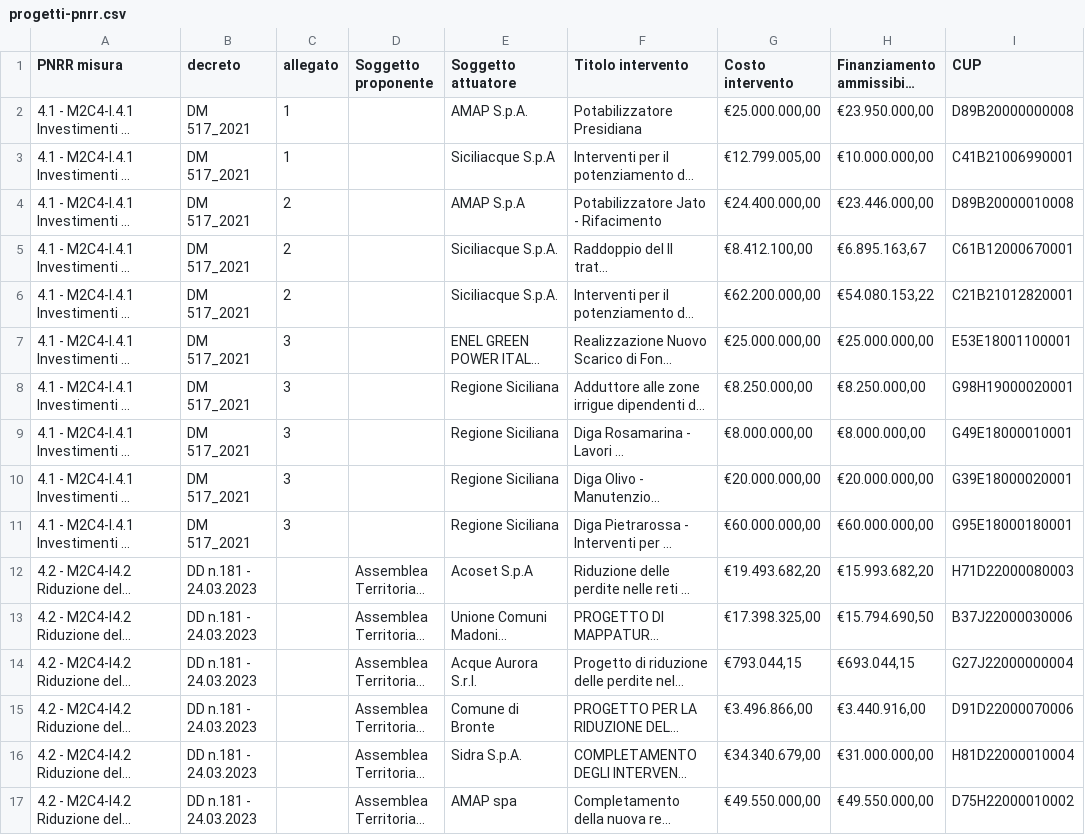
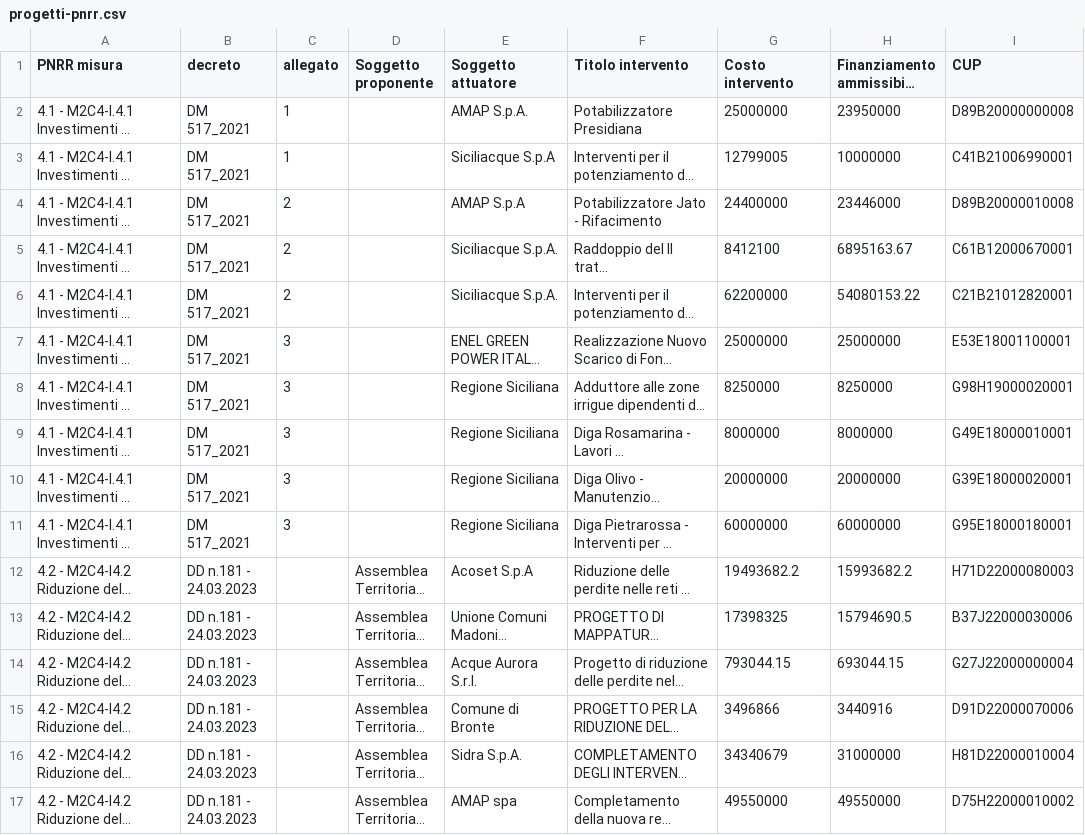
Before and after one commit to opendatasicilia/emergenza-idrica-sicilia, a CSV file: risorse/progetti-pnrr.csv, drawn as a sheet; only a part is shown; long unchanged cells end in …; the diff covers the shown part only; the diff names each change by its address in the sheet, - before the commit and + after, or states it on an @@ line.

```diff
--- a/risorse/progetti-pnrr.csv
+++ b/risorse/progetti-pnrr.csv
-G2 (Costo intervento): €25.000.000,00
+G2 (Costo intervento): 25000000
-H2 (Finanziamento ammissibile PNRR): €23.950.000,00
+H2 (Finanziamento ammissibile PNRR): 23950000
-G3 (Costo intervento): €12.799.005,00
+G3 (Costo intervento): 12799005
-H3 (Finanziamento ammissibile PNRR): €10.000.000,00
+H3 (Finanziamento ammissibile PNRR): 10000000
-G4 (Costo intervento): €24.400.000,00
+G4 (Costo intervento): 24400000
-H4 (Finanziamento ammissibile PNRR): €23.446.000,00
+H4 (Finanziamento ammissibile PNRR): 23446000
-G5 (Costo intervento): €8.412.100,00
+G5 (Costo intervento): 8412100
-H5 (Finanziamento ammissibile PNRR): €6.895.163,67
+H5 (Finanziamento ammissibile PNRR): 6895163.67
-G6 (Costo intervento): €62.200.000,00
+G6 (Costo intervento): 62200000
-H6 (Finanziamento ammissibile PNRR): €54.080.153,22
+H6 (Finanziamento ammissibile PNRR): 54080153.22
-G7 (Costo intervento): €25.000.000,00
+G7 (Costo intervento): 25000000
-H7 (Finanziamento ammissibile PNRR): €25.000.000,00
+H7 (Finanziamento ammissibile PNRR): 25000000
-G8 (Costo intervento): €8.250.000,00
+G8 (Costo intervento): 8250000
-H8 (Finanziamento ammissibile PNRR): €8.250.000,00
+H8 (Finanziamento ammissibile PNRR): 8250000
-G9 (Costo intervento): €8.000.000,00
+G9 (Costo intervento): 8000000
-H9 (Finanziamento ammissibile PNRR): €8.000.000,00
+H9 (Finanziamento ammissibile PNRR): 8000000
-G10 (Costo intervento): €20.000.000,00
+G10 (Costo intervento): 20000000
-H10 (Finanziamento ammissibile PNRR): €20.000.000,00
+H10 (Finanziamento ammissibile PNRR): 20000000
-G11 (Costo intervento): €60.000.000,00
+G11 (Costo intervento): 60000000
-H11 (Finanziamento ammissibile PNRR): €60.000.000,00
+H11 (Finanziamento ammissibile PNRR): 60000000
-G12 (Costo intervento): €19.493.682,20
+G12 (Costo intervento): 19493682.2
-H12 (Finanziamento ammissibile PNRR): €15.993.682,20
+H12 (Finanziamento ammissibile PNRR): 15993682.2
-G13 (Costo intervento): €17.398.325,00
+G13 (Costo intervento): 17398325
-H13 (Finanziamento ammissibile PNRR): €15.794.690,50
+H13 (Finanziamento ammissibile PNRR): 15794690.5
-G14 (Costo intervento): €793.044,15
+G14 (Costo intervento): 793044.15
-H14 (Finanziamento ammissibile PNRR): €693.044,15
+H14 (Finanziamento ammissibile PNRR): 693044.15
-G15 (Costo intervento): €3.496.866,00
+G15 (Costo intervento): 3496866
-H15 (Finanziamento ammissibile PNRR): €3.440.916,00
+H15 (Finanziamento ammissibile PNRR): 3440916
-G16 (Costo intervento): €34.340.679,00
+G16 (Costo intervento): 34340679
-H16 (Finanziamento ammissibile PNRR): €31.000.000,00
+H16 (Finanziamento ammissibile PNRR): 31000000
-G17 (Costo intervento): €49.550.000,00
+G17 (Costo intervento): 49550000
-H17 (Finanziamento ammissibile PNRR): €49.550.000,00
+H17 (Finanziamento ammissibile PNRR): 49550000
```
Also changed, not shown: 1 removed row and 6 edited cells elsewhere in this file, 1 other file.
